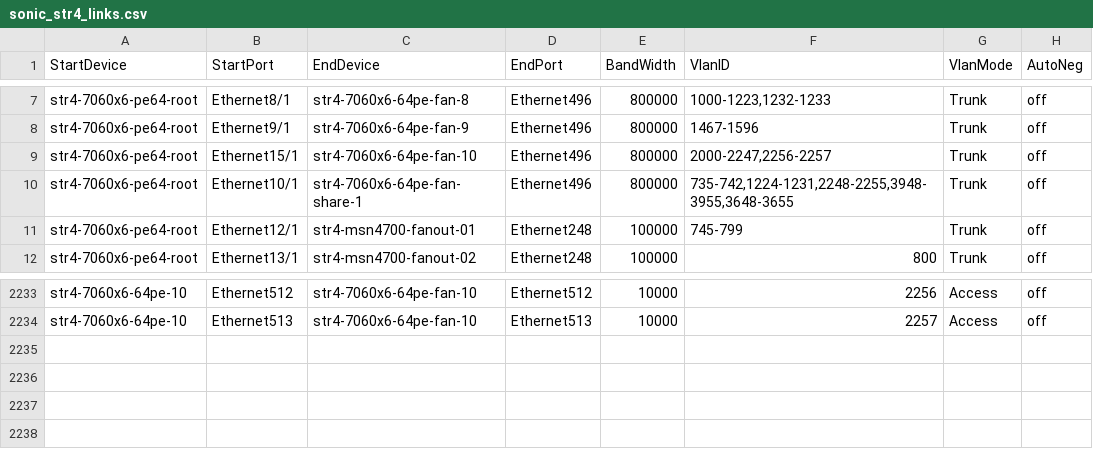
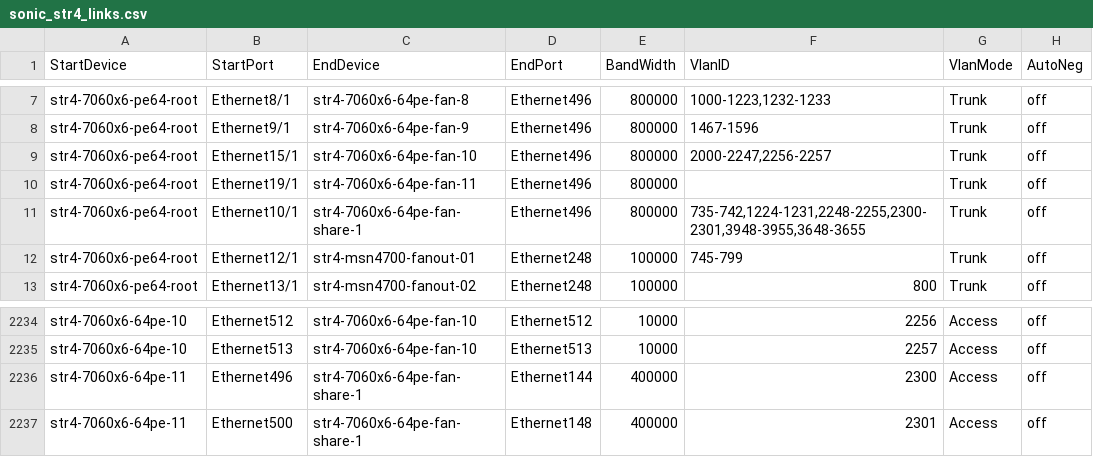
Before and after one commit to sonic-net/sonic-mgmt, a CSV file: ansible/files/sonic_str4_links.csv, drawn as a sheet; only a part is shown, gaps mark what is left out.

Commit message:
Merged PR 9872: [Auto Created by PR 9868] Sync connection graph facts from internal to internal-202412
Across different branches, the connection graph facts should remain consistent. However, as the code undergoes continuous updates, the disparities between connection graph facts files among different branches are becoming more pronounced, which divergence poses significant challenges for cherry-pick. To address these differences and reduce the time spent synchronizing branches, we can automate the creation of pull requests by running a pipeline. This pull request use the connection graph facts from the internal branch to overwrite other branches, thereby synchronizing the connection graph facts across different branches.This pull request is created from https://dev.azure.com/mssonic/internal/_git/sonic-mgmt-int/pullrequest/9868

```diff
--- a/ansible/files/sonic_str4_links.csv
+++ b/ansible/files/sonic_str4_links.csv
@@ -9,3 +9,4 @@ str4-7060x6-pe64-root,Ethernet9/1,str4-7060x6-64pe-fan-9,Ethernet496,800000,"146
 str4-7060x6-pe64-root,Ethernet15/1,str4-7060x6-64pe-fan-10,Ethernet496,800000,"2000-2247,2256-2257",Trunk,off
-str4-7060x6-pe64-root,Ethernet10/1,str4-7060x6-64pe-fan-share-1,Ethernet496,800000,"735-742,1224-1231,2248-2255,3948-3955,3648-3655",Trunk,off
+str4-7060x6-pe64-root,Ethernet19/1,str4-7060x6-64pe-fan-11,Ethernet496,800000,"",Trunk,off
+str4-7060x6-pe64-root,Ethernet10/1,str4-7060x6-64pe-fan-share-1,Ethernet496,800000,"735-742,1224-1231,2248-2255,2300-2301,3948-3955,3648-3655",Trunk,off
 str4-7060x6-pe64-root,Ethernet12/1,str4-msn4700-fanout-01,Ethernet248,100000,"745-799",Trunk,off
@@ -2234 +2235,3 @@ str4-7060x6-64pe-10,Ethernet512,str4-7060x6-64pe-fan-10,Ethernet512,10000,2256,A
 str4-7060x6-64pe-10,Ethernet513,str4-7060x6-64pe-fan-10,Ethernet513,10000,2257,Access,off
+str4-7060x6-64pe-11,Ethernet496,str4-7060x6-64pe-fan-share-1,Ethernet144,400000,2300,Access,off
+str4-7060x6-64pe-11,Ethernet500,str4-7060x6-64pe-fan-share-1,Ethernet148,400000,2301,Access,off
```
Also changed, not shown: ansible/files/sonic_str4_devices.csv.
